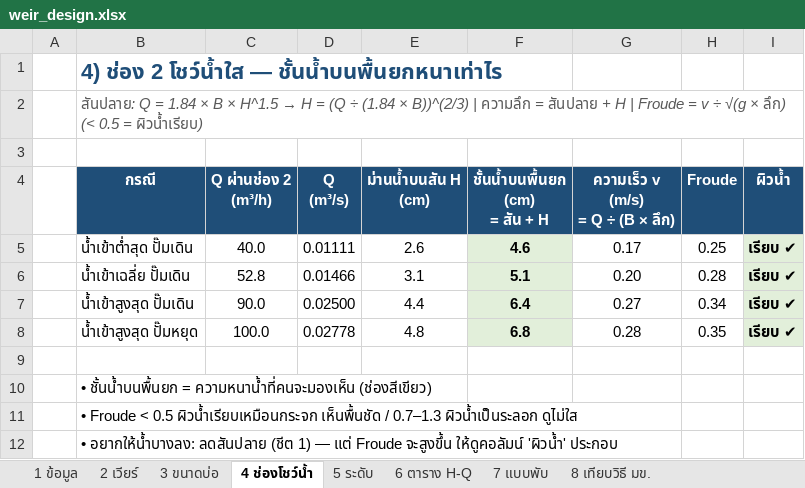
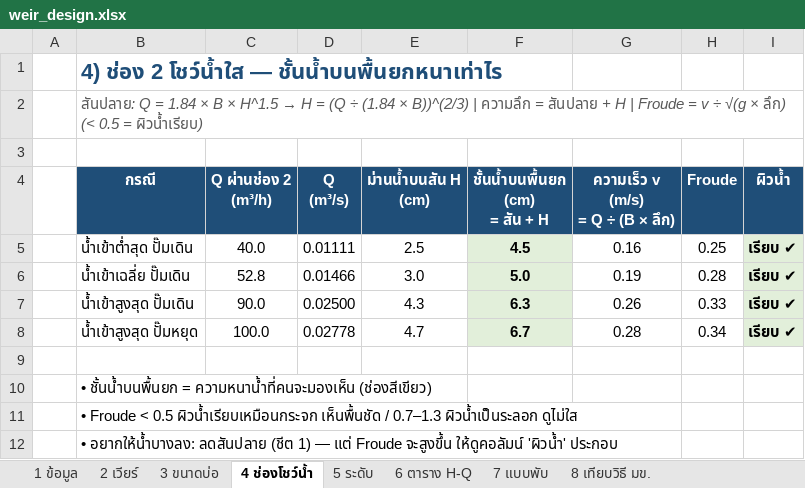
Before and after one commit to artkantaphit43/-, an Excel workbook: weir_design.xlsx, sheet 4 ช่องโชว์น้ำ, drawn as a sheet; values as stored, in another font and other column widths than the file's, no borders; the diff names each change by its address in the sheet, - before the commit and + after, or states it on an @@ line.

```diff
--- a/weir_design.xlsx (sheet 4 ช่องโชว์น้ำ)
+++ b/weir_design.xlsx (sheet 4 ช่องโชว์น้ำ)
-E5 (ม่านน้ำบนสัน H (cm)): 2.6
+E5 (ม่านน้ำบนสัน H (cm)): 2.5
-F5 (ชั้นน้ำบนพื้นยก (cm) = สัน + H): 4.6
+F5 (ชั้นน้ำบนพื้นยก (cm) = สัน + H): 4.5
-G5 (ความเร็ว v (m/s) = Q ÷ (B × ลึก)): 0.17
+G5 (ความเร็ว v (m/s) = Q ÷ (B × ลึก)): 0.16
-E6 (ม่านน้ำบนสัน H (cm)): 3.1
+E6 (ม่านน้ำบนสัน H (cm)): 3.0
-F6 (ชั้นน้ำบนพื้นยก (cm) = สัน + H): 5.1
+F6 (ชั้นน้ำบนพื้นยก (cm) = สัน + H): 5.0
-G6 (ความเร็ว v (m/s) = Q ÷ (B × ลึก)): 0.20
+G6 (ความเร็ว v (m/s) = Q ÷ (B × ลึก)): 0.19
-E7 (ม่านน้ำบนสัน H (cm)): 4.4
+E7 (ม่านน้ำบนสัน H (cm)): 4.3
-F7 (ชั้นน้ำบนพื้นยก (cm) = สัน + H): 6.4
+F7 (ชั้นน้ำบนพื้นยก (cm) = สัน + H): 6.3
-G7 (ความเร็ว v (m/s) = Q ÷ (B × ลึก)): 0.27
+G7 (ความเร็ว v (m/s) = Q ÷ (B × ลึก)): 0.26
-H7 (Froude): 0.34
+H7 (Froude): 0.33
-E8 (ม่านน้ำบนสัน H (cm)): 4.8
+E8 (ม่านน้ำบนสัน H (cm)): 4.7
-F8 (ชั้นน้ำบนพื้นยก (cm) = สัน + H): 6.8
+F8 (ชั้นน้ำบนพื้นยก (cm) = สัน + H): 6.7
-H8 (Froude): 0.35
+H8 (Froude): 0.34
```
Also changed, not shown: sheet 3 ขนาดบ่อ, sheet 7 แบบพับ, sheet 1 ข้อมูล, sheet 8 เทียบวิธี มข., sheet 5 ระดับ, formulas that keep their value, 14 other files.
